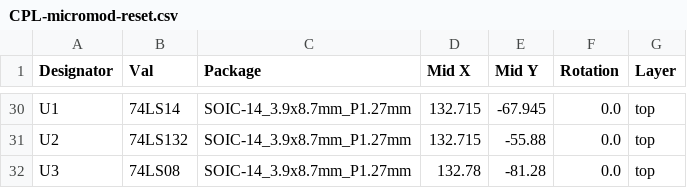
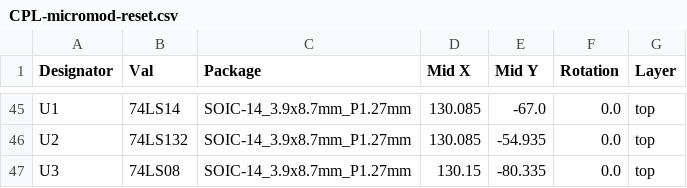
Before and after one commit to tzarc/kb-devboards, a CSV file: micromod-reset/jlcpcb/production_files/CPL-micromod-reset.csv, drawn as a sheet; only a part is shown, gaps mark what is left out; addresses are those after the commit; the diff covers the shown part only; the diff names each change by its address in the sheet, - before the commit and + after, or states it on an @@ line.

```diff
--- a/micromod-reset/jlcpcb/production_files/CPL-micromod-reset.csv
+++ b/micromod-reset/jlcpcb/production_files/CPL-micromod-reset.csv
-D45:D46 (Mid X): 132.715
+D45:D46 (Mid X): 130.085
-E45 (Mid Y): -67.945
+E45 (Mid Y): -67.0
-E46 (Mid Y): -55.88
+E46 (Mid Y): -54.935
-D47 (Mid X): 132.78
+D47 (Mid X): 130.15
-E47 (Mid Y): -81.28
+E47 (Mid Y): -80.335
```
Also changed, not shown: 16 added rows, 1 removed row and 58 edited cells elsewhere in this file, micromod-reset/jlcpcb/production_files/BOM-micromod-reset.csv, 19 other files.
